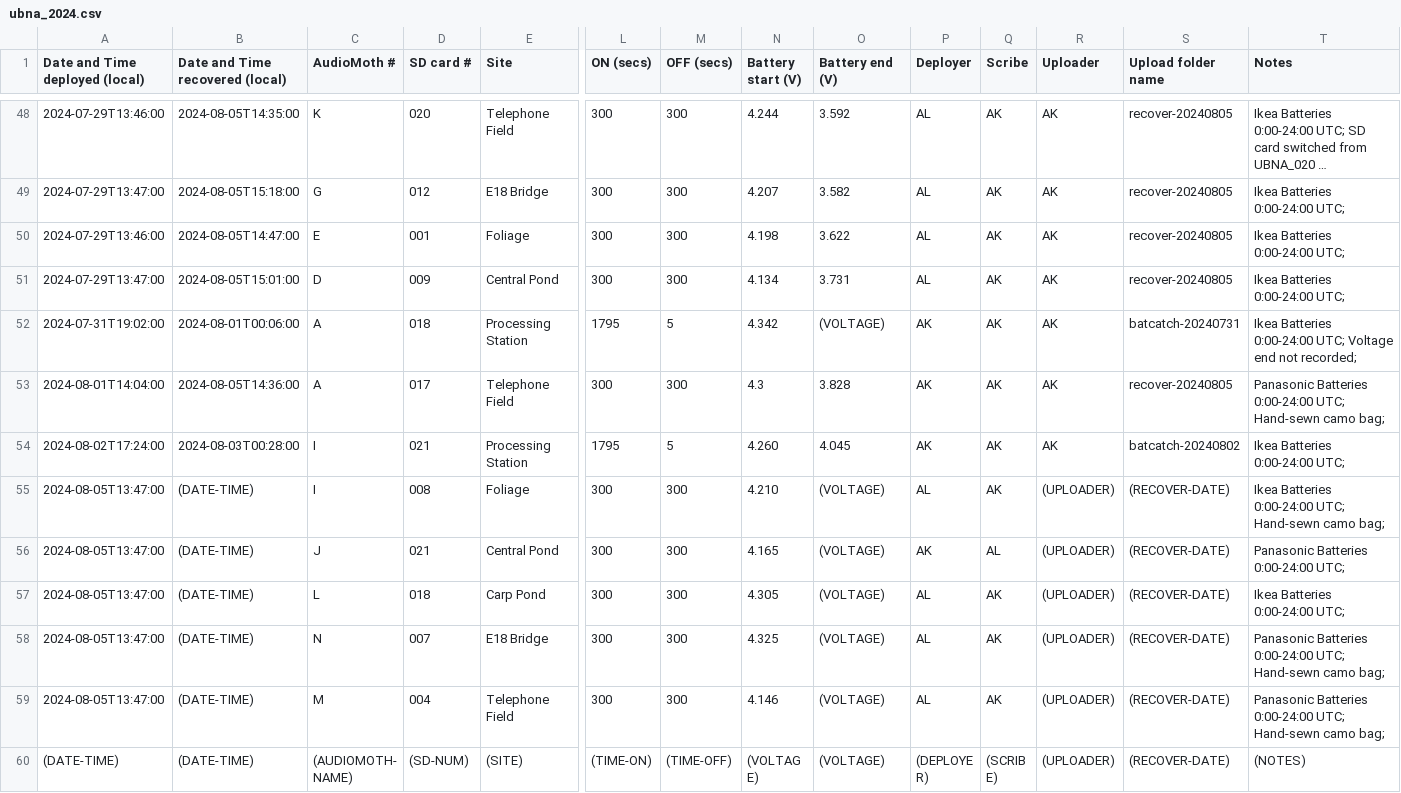
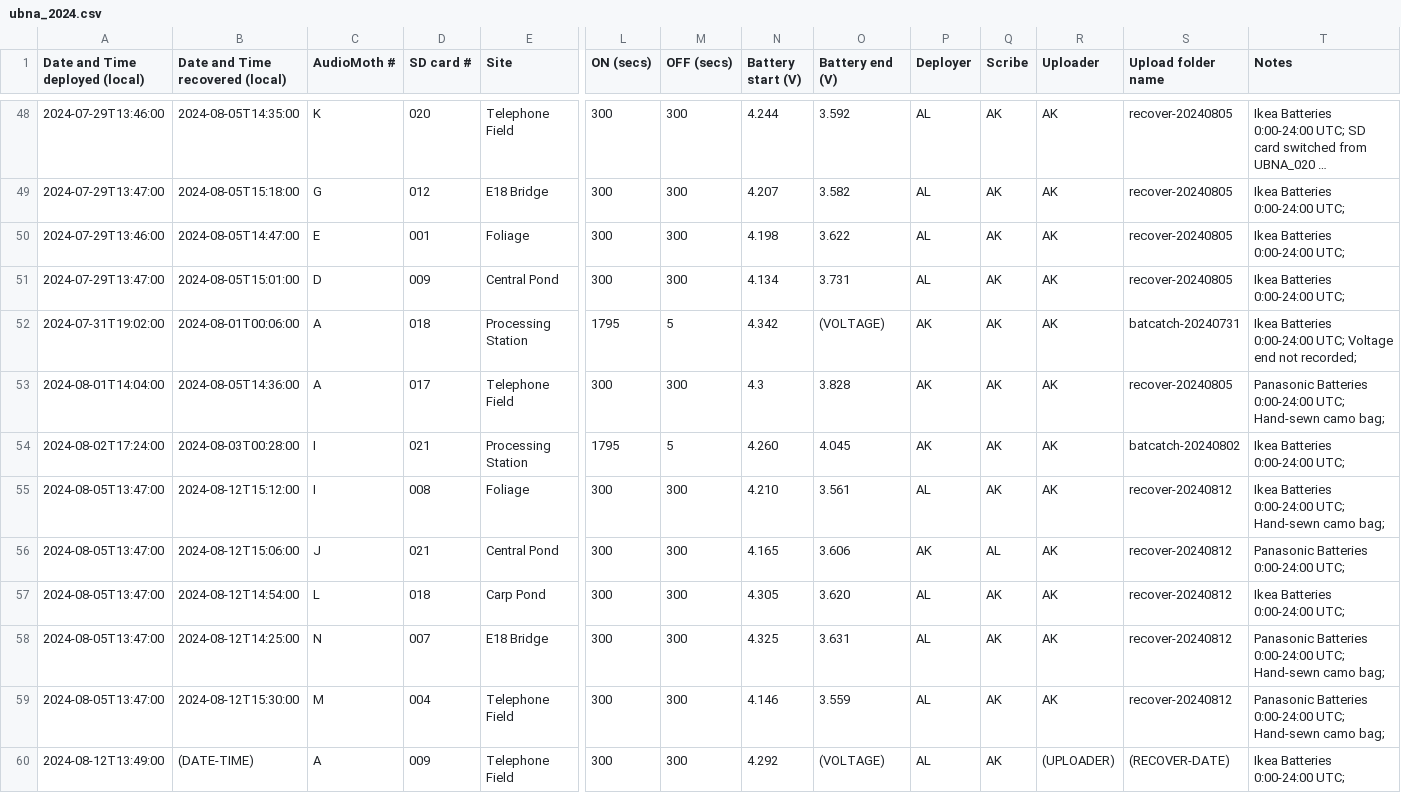
Before and after one commit to uw-echospace/ubna-field, a CSV file: field_records/ubna_2024.csv, drawn as a sheet; only a part is shown, gaps mark what is left out; the shorter side is filled out with more unchanged rows; long unchanged cells end in …; rows hold the shown columns only; the diff covers the shown part only; the diff names each change by its address in the sheet, - before the commit and + after, or states it on an @@ line.

```diff
--- a/field_records/ubna_2024.csv
+++ b/field_records/ubna_2024.csv
-B55 (Date and Time recovered (local)): (DATE-TIME)
+B55 (Date and Time recovered (local)): 2024-08-12T15:12:00
-O55 (Battery end (V)): (VOLTAGE)
+O55 (Battery end (V)): 3.561
-R55:R59 (Uploader): (UPLOADER)
+R55:R59 (Uploader): AK
-S55:S59 (Upload folder name): (RECOVER-DATE)
+S55:S59 (Upload folder name): recover-20240812
-B56 (Date and Time recovered (local)): (DATE-TIME)
+B56 (Date and Time recovered (local)): 2024-08-12T15:06:00
-O56 (Battery end (V)): (VOLTAGE)
+O56 (Battery end (V)): 3.606
-B57 (Date and Time recovered (local)): (DATE-TIME)
+B57 (Date and Time recovered (local)): 2024-08-12T14:54:00
-O57 (Battery end (V)): (VOLTAGE)
+O57 (Battery end (V)): 3.620
-B58 (Date and Time recovered (local)): (DATE-TIME)
+B58 (Date and Time recovered (local)): 2024-08-12T14:25:00
-O58 (Battery end (V)): (VOLTAGE)
+O58 (Battery end (V)): 3.631
-B59 (Date and Time recovered (local)): (DATE-TIME)
+B59 (Date and Time recovered (local)): 2024-08-12T15:30:00
-O59 (Battery end (V)): (VOLTAGE)
+O59 (Battery end (V)): 3.559
+row 60: 2024-08-12T13:49:00 | (DATE-TIME) | A | 009 | Telephone Field | 300 | 300 | 4.292 | (VOLTAGE) | AL | AK | (UPLOADER) | (RECOVER-DATE) | Ikea Batteries 0:00-24:00 UTC;
```
Also changed, not shown: 6 added rows elsewhere in this file, 6 other files.
